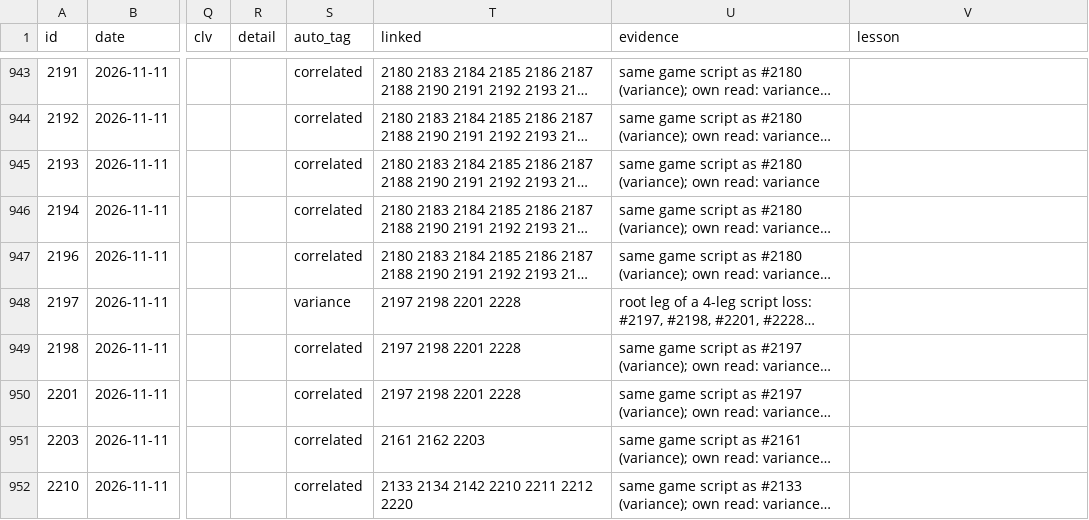
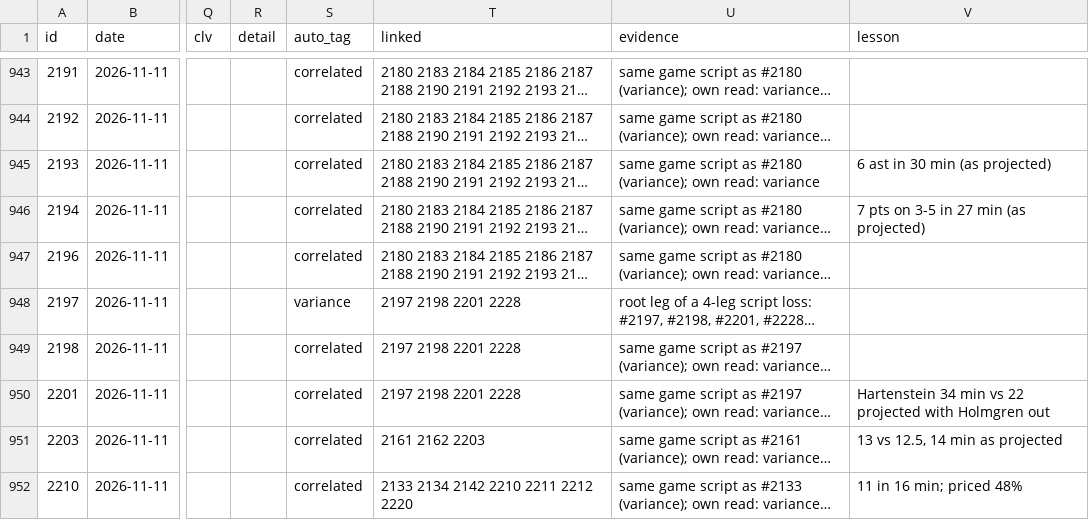
Before and after one commit to ericc112/test, a CSV file: betting/data/postmortems.csv, drawn as a sheet; only a part is shown, gaps mark what is left out; long unchanged cells end in …; the diff covers the shown part only; the diff names each change by its address in the sheet, - before the commit and + after, or states it on an @@ line.

```diff
--- a/betting/data/postmortems.csv
+++ b/betting/data/postmortems.csv
-V945 (lesson): (empty)
+V945 (lesson): 6 ast in 30 min (as projected)
-V946 (lesson): (empty)
+V946 (lesson): 7 pts on 3-5 in 27 min (as projected)
-V950 (lesson): (empty)
+V950 (lesson): Hartenstein 34 min vs 22 projected with Holmgren out
-V951 (lesson): (empty)
+V951 (lesson): 13 vs 12.5, 14 min as projected
-V952 (lesson): (empty)
+V952 (lesson): 11 in 16 min; priced 48%
```
Also changed, not shown: 9 edited cells elsewhere in this file, 19 other files.
